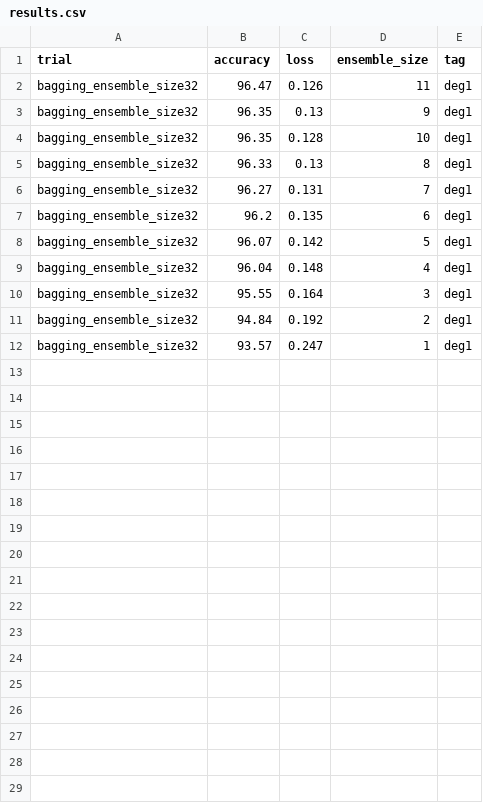
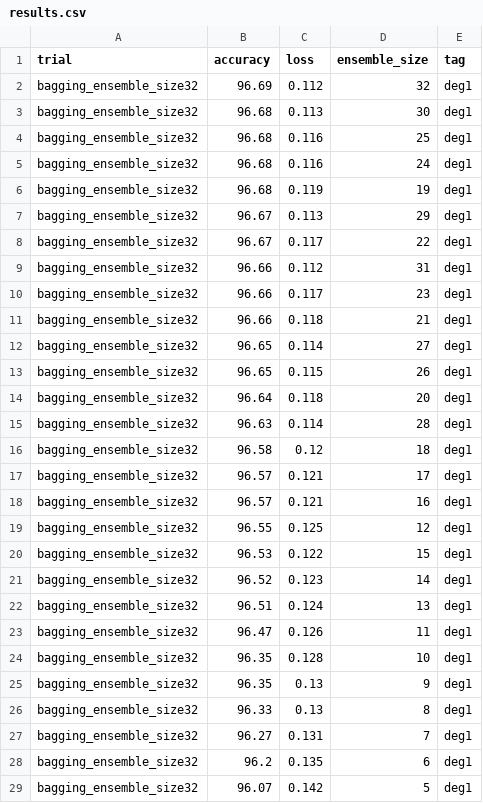
Before and after one commit to oliviaweng/logicnets, a CSV file: examples/mnist/bagging/results.csv, drawn as a sheet; only a part is shown; the shorter side is filled out with more unchanged rows.

Commit message:
deg4 averaging results

```diff
--- a/examples/mnist/bagging/results.csv
+++ b/examples/mnist/bagging/results.csv
@@ -1,5 +1,26 @@
 trial,accuracy,loss,ensemble_size,tag
+bagging_ensemble_size32,96.69,0.112,32,deg1
+bagging_ensemble_size32,96.68,0.113,30,deg1
+bagging_ensemble_size32,96.68,0.116,25,deg1
+bagging_ensemble_size32,96.68,0.116,24,deg1
+bagging_ensemble_size32,96.68,0.119,19,deg1
+bagging_ensemble_size32,96.67,0.113,29,deg1
+bagging_ensemble_size32,96.67,0.117,22,deg1
+bagging_ensemble_size32,96.66,0.112,31,deg1
+bagging_ensemble_size32,96.66,0.117,23,deg1
+bagging_ensemble_size32,96.66,0.118,21,deg1
+bagging_ensemble_size32,96.65,0.114,27,deg1
+bagging_ensemble_size32,96.65,0.115,26,deg1
+bagging_ensemble_size32,96.64,0.118,20,deg1
+bagging_ensemble_size32,96.63,0.114,28,deg1
+bagging_ensemble_size32,96.58,0.12,18,deg1
+bagging_ensemble_size32,96.57,0.121,17,deg1
+bagging_ensemble_size32,96.57,0.121,16,deg1
+bagging_ensemble_size32,96.55,0.125,12,deg1
+bagging_ensemble_size32,96.53,0.122,15,deg1
+bagging_ensemble_size32,96.52,0.123,14,deg1
+bagging_ensemble_size32,96.51,0.124,13,deg1
 bagging_ensemble_size32,96.47,0.126,11,deg1
+bagging_ensemble_size32,96.35,0.128,10,deg1
 bagging_ensemble_size32,96.35,0.13,9,deg1
-bagging_ensemble_size32,96.35,0.128,10,deg1
 bagging_ensemble_size32,96.33,0.13,8,deg1
```
Also changed, not shown: examples/mnist/adaboost/results.csv, 28 other files.
